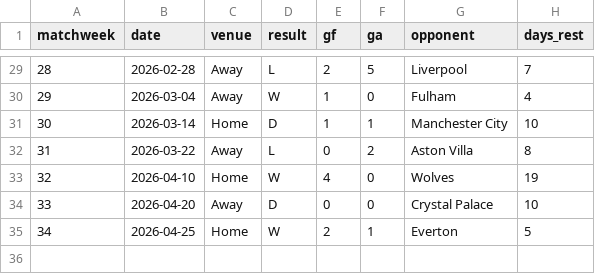
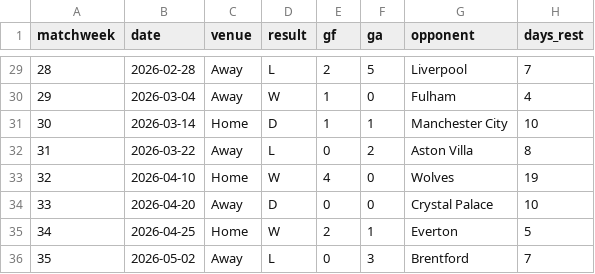
Before and after one commit to Darkwind01100111-01101001-01110100/epl-timesfm-2526, a CSV file: data/westham_real_2025_26.csv, drawn as a sheet; only a part is shown, gaps mark what is left out.

```diff
--- a/data/westham_real_2025_26.csv
+++ b/data/westham_real_2025_26.csv
@@ -35 +35,2 @@ matchweek,date,venue,result,gf,ga,opponent,days_rest
 34,2026-04-25,Home,W,2,1,Everton,5
+35,2026-05-02,Away,L,0,3,Brentford,7
```
Also changed, not shown: data/arsenal_real_2025_26.csv, data/chelsea_real_2025_26.csv, 1 other file.
